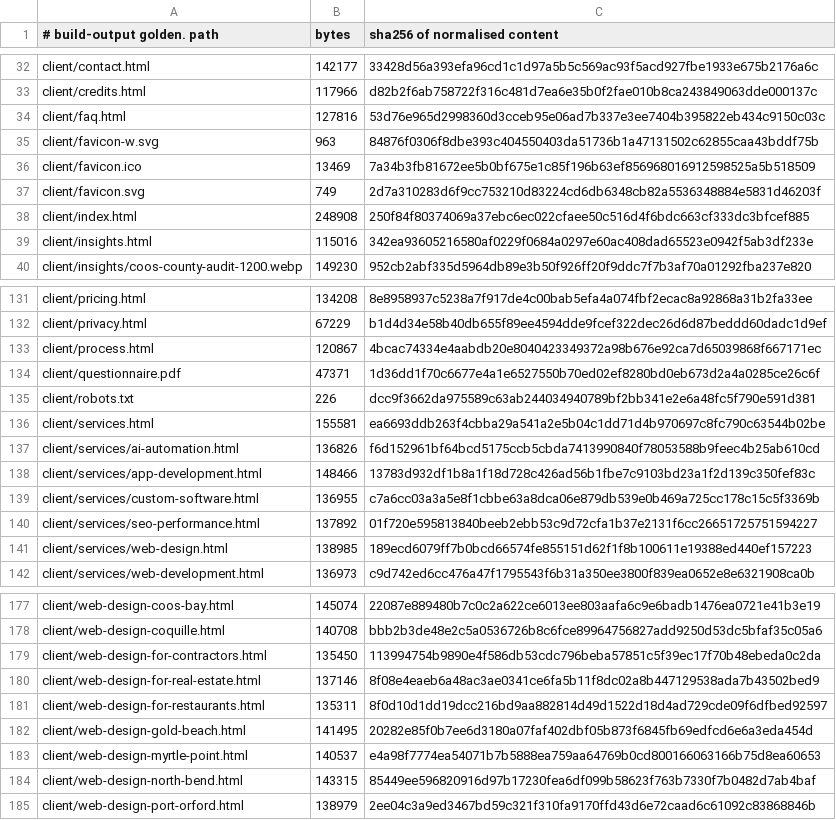
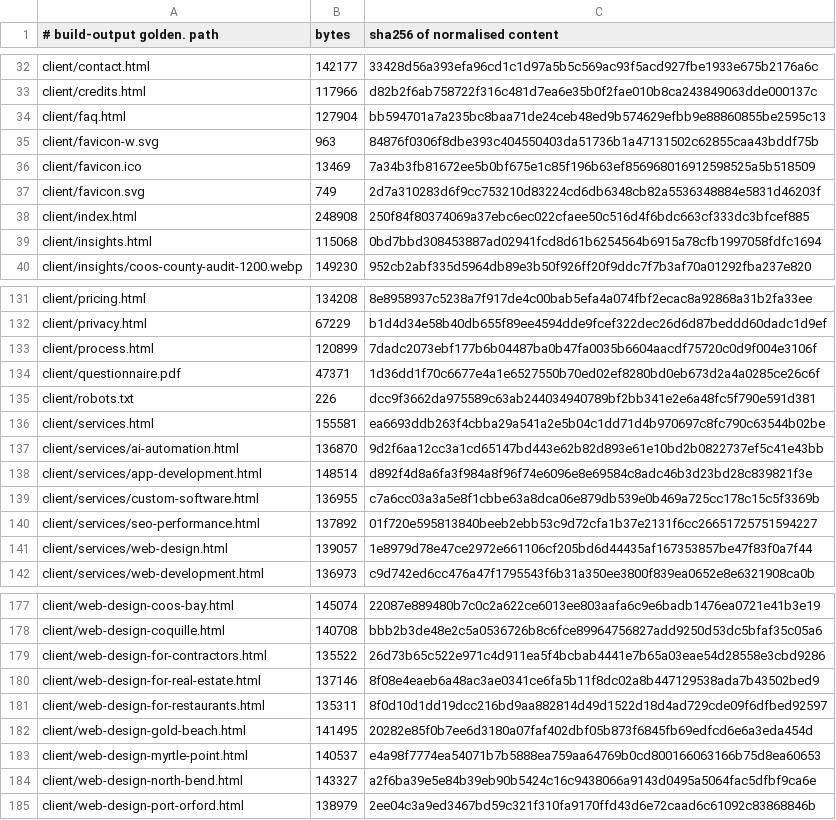
Before and after one commit to Preston2012/winterscode, a TSV file: .goldens/manifest.tsv, drawn as a sheet; only a part is shown, gaps mark what is left out; the diff covers the shown part only.

```diff
--- a/.goldens/manifest.tsv
+++ b/.goldens/manifest.tsv
@@ -33,3 +33,3 @@ client/contact.html	142177	33428d56a393efa96cd1c1d97a5b5c569ac93f5acd927fbe1933e
 client/credits.html	117966	d82b2f6ab758722f316c481d7ea6e35b0f2fae010b8ca243849063dde000137c
-client/faq.html	127816	53d76e965d2998360d3cceb95e06ad7b337e3ee7404b395822eb434c9150c03c
+client/faq.html	127904	bb594701a7a235bc8baa71de24ceb48ed9b574629efbb9e88860855be2595c13
 client/favicon-w.svg	963	84876f0306f8dbe393c404550403da51736b1a47131502c62855caa43bddf75b
@@ -38,3 +38,3 @@ client/favicon.svg	749	2d7a310283d6f9cc753210d83224cd6db6348cb82a5536348884e5831
 client/index.html	248908	250f84f80374069a37ebc6ec022cfaee50c516d4f6bdc663cf333dc3bfcef885
-client/insights.html	115016	342ea93605216580af0229f0684a0297e60ac408dad65523e0942f5ab3df233e
+client/insights.html	115068	0bd7bbd308453887ad02941fcd8d61b6254564b6915a78cfb1997058fdfc1694
 client/insights/coos-county-audit-1200.webp	149230	952cb2abf335d5964db89e3b50f926ff20f9ddc7f7b3af70a01292fba237e820
@@ -132,3 +132,3 @@ client/pricing.html	134208	8e8958937c5238a7f917de4c00bab5efa4a074fbf2ecac8a92868
 client/privacy.html	67229	b1d4d34e58b40db655f89ee4594dde9fcef322dec26d6d87beddd60dadc1d9ef
-client/process.html	120867	4bcac74334e4aabdb20e8040423349372a98b676e92ca7d65039868f667171ec
+client/process.html	120899	7dadc2073ebf177b6b04487ba0b47fa0035b6604aacdf75720c0d9f004e3106f
 client/questionnaire.pdf	47371	1d36dd1f70c6677e4a1e6527550b70ed02ef8280bd0eb673d2a4a0285ce26c6f
@@ -136,7 +136,7 @@ client/robots.txt	226	dcc9f3662da975589c63ab244034940789bf2bb341e2e6a48fc5f790e5
 client/services.html	155581	ea6693ddb263f4cbba29a541a2e5b04c1dd71d4b970697c8fc790c63544b02be
-client/services/ai-automation.html	136826	f6d152961bf64bcd5175ccb5cbda7413990840f78053588b9feec4b25ab610cd
-client/services/app-development.html	148466	13783d932df1b8a1f18d728c426ad56b1fbe7c9103bd23a1f2d139c350fef83c
+client/services/ai-automation.html	136870	9d2f6aa12cc3a1cd65147bd443e62b82d893e61e10bd2b0822737ef5c41e43bb
+client/services/app-development.html	148514	d892f4d8a6fa3f984a8f96f74e6096e8e69584c8adc46b3d23bd28c839821f3e
 client/services/custom-software.html	136955	c7a6cc03a3a5e8f1cbbe63a8dca06e879db539e0b469a725cc178c15c5f3369b
 client/services/seo-performance.html	137892	01f720e595813840beeb2ebb53c9d72cfa1b37e2131f6cc26651725751594227
-client/services/web-design.html	138985	189ecd6079ff7b0bcd66574fe855151d62f1f8b100611e19388ed440ef157223
+client/services/web-design.html	139057	1e8979d78e47ce2972e661106cf205bd6d44435af167353857be47f83f0a7f44
 client/services/web-development.html	136973	c9d742ed6cc476a47f1795543f6b31a350ee3800f839ea0652e8e6321908ca0b
@@ -178,3 +178,3 @@ client/web-design-coos-bay.html	145074	22087e889480b7c0c2a622ce6013ee803aafa6c9e
 client/web-design-coquille.html	140708	bbb2b3de48e2c5a0536726b8c6fce89964756827add9250d53dc5bfaf35c05a6
-client/web-design-for-contractors.html	135450	113994754b9890e4f586db53cdc796beba57851c5f39ec17f70b48ebeda0c2da
+client/web-design-for-contractors.html	135522	26d73b65c522e971c4d911ea5f4bcbab4441e7b65a03eae54d28558e3cbd9286
 client/web-design-for-real-estate.html	137146	8f08e4eaeb6a48ac3ae0341ce6fa5b11f8dc02a8b447129538ada7b43502bed9
@@ -183,3 +183,3 @@ client/web-design-gold-beach.html	141495	20282e85f0b7ee6d3180a07faf402dbf05b873f
 client/web-design-myrtle-point.html	140537	e4a98f7774ea54071b7b5888ea759aa64769b0cd800166063166b75d8ea60653
-client/web-design-north-bend.html	143315	85449ee596820916d97b17230fea6df099b58623f763b7330f7b0482d7ab4baf
+client/web-design-north-bend.html	143327	a2f6ba39e5e84b39eb90b5424c16c9438066a9143d0495a5064fac5dfbf9ca6e
 client/web-design-port-orford.html	138979	2ee04c3a9ed3467bd59c321f310fa9170ffd43d6e72caad6c61092c83868846b
```
Also changed, not shown: 4 edited cells elsewhere in this file, 9 other files.
